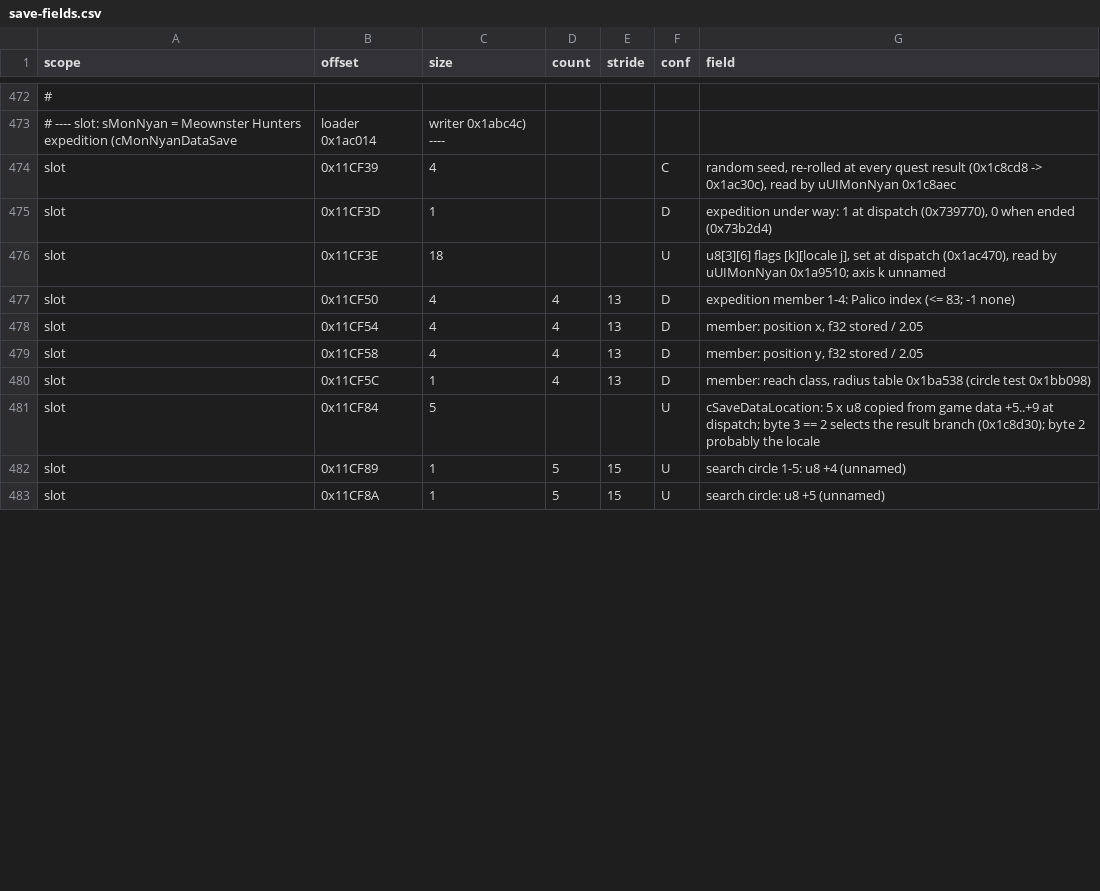
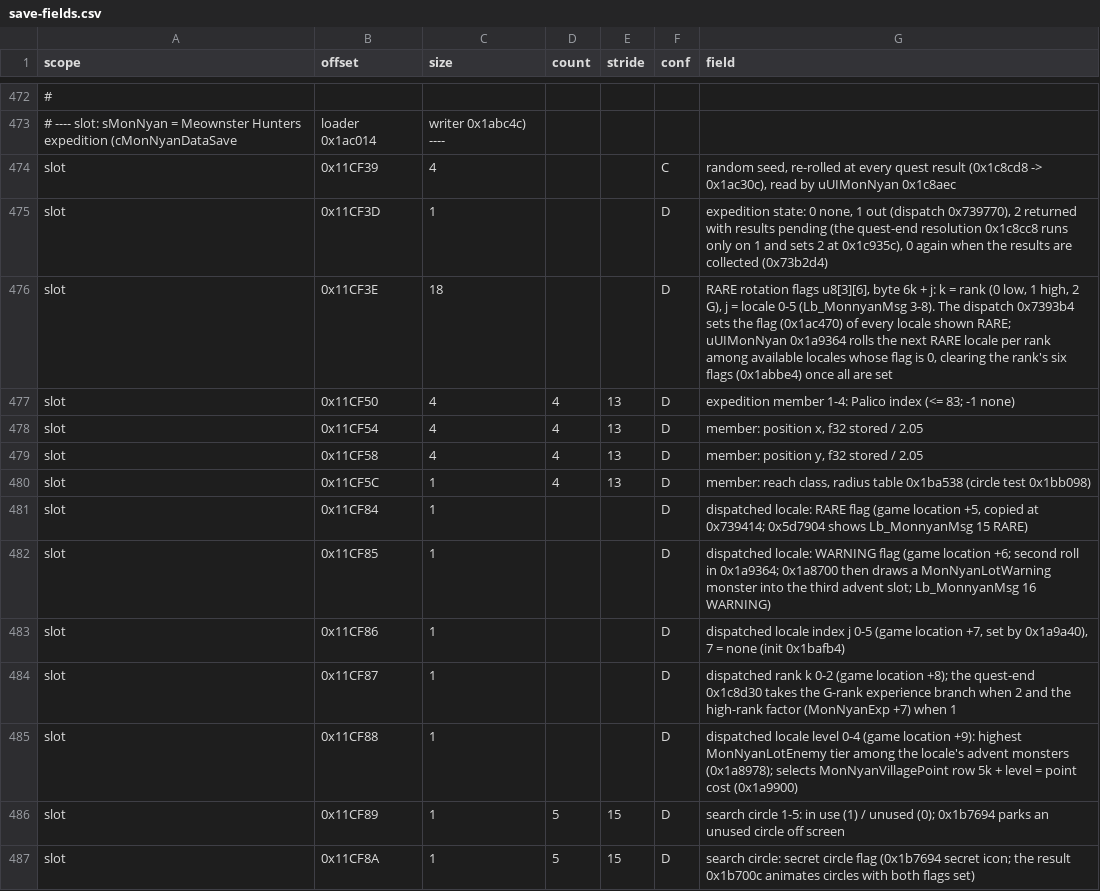
Before and after one commit to Scrimas/MHGU-Save-editor, a CSV file: data/save-fields.csv, drawn as a sheet; only a part is shown, gaps mark what is left out; addresses are those after the commit; the diff covers the shown part only; the diff names each change by its address in the sheet, - before the commit and + after, or states it on an @@ line.

Commit message:
Save map: Meownster Hunters, Dojo booking level, touch-panel spare, mEntryCount
sMonNyan: RARE rotation flags per rank and locale, the dispatched location,
search circles, per-rank monsters-hunted maps (base monster codes), advent
monsters; expedition state 2 = results pending. 15 bytes left, all in agent G's
items (S+0x110, S+0x112, progress bits 30, 33, 34).

```diff
--- a/data/save-fields.csv
+++ b/data/save-fields.csv
-G475 (field): expedition under way: 1 at dispatch (0x739770), 0 when ended (0x73b2d4)
+G475 (field): expedition state: 0 none, 1 out (dispatch 0x739770), 2 returned with results pending (the quest-end resolution 0x1c8cc8 runs only on 1 and sets 2 at 0x1c935c), 0 again when the results are collected (0x73b2d4)
-F476 (conf): U
+F476 (conf): D
-G476 (field): u8[3][6] flags [k][locale j], set at dispatch (0x1ac470), read by uUIMonNyan 0x1a9510; axis k unnamed
+G476 (field): RARE rotation flags u8[3][6], byte 6k + j: k = rank (0 low, 1 high, 2 G), j = locale 0-5 (Lb_MonnyanMsg 3-8). The dispatch 0x7393b4 sets the flag (0x1ac470) of every locale shown RARE; uUIMonNyan 0x1a9364 rolls the next RARE locale per rank among available locales whose flag is 0, clearing the rank's six flags (0x1abbe4) once all are set
-C481 (size): 5
+C481 (size): 1
-F481 (conf): U
+F481 (conf): D
-G481 (field): cSaveDataLocation: 5 x u8 copied from game data +5..+9 at dispatch; byte 3 == 2 selects the result branch (0x1c8d30); byte 2 probably the locale
+G481 (field): dispatched locale: RARE flag (game location +5, copied at 0x739414; 0x5d7904 shows Lb_MonnyanMsg 15 RARE)
+row 482: slot | 0x11CF85 | 1 |  |  | D | dispatched locale: WARNING flag (game location +6; second roll in 0x1a9364; 0x1a8700 then draws a MonNyanLotWarning monster into the third advent slot; Lb_MonnyanMsg 16 WARNING)
+row 483: slot | 0x11CF86 | 1 |  |  | D | dispatched locale index j 0-5 (game location +7, set by 0x1a9a40), 7 = none (init 0x1bafb4)
+row 484: slot | 0x11CF87 | 1 |  |  | D | dispatched rank k 0-2 (game location +8); the quest-end 0x1c8d30 takes the G-rank experience branch when 2 and the high-rank factor (MonNyanExp +7) when 1
+row 485: slot | 0x11CF88 | 1 |  |  | D | dispatched locale level 0-4 (game location +9): highest MonNyanLotEnemy tier among the locale's advent monsters (0x1a8978); selects MonNyanVillagePoint row 5k + level = point cost (0x1a9900)
-F486:F487 (conf): U
+F486:F487 (conf): D
-G486 (field): …circle 1-5: u8 +4 (unnamed)
+G486 (field): …circle 1-5: in use (1) / unused (0); 0x1b7694 parks an unused circle off screen
-G487 (field): search circle: u8 +5 (unnamed)
+G487 (field): search circle: secret circle flag (0x1b7694 secret icon; the result 0x1b700c animates circles with both flags set)
```
Also changed, not shown: 16 edited cells elsewhere in this file, 1 other file.
